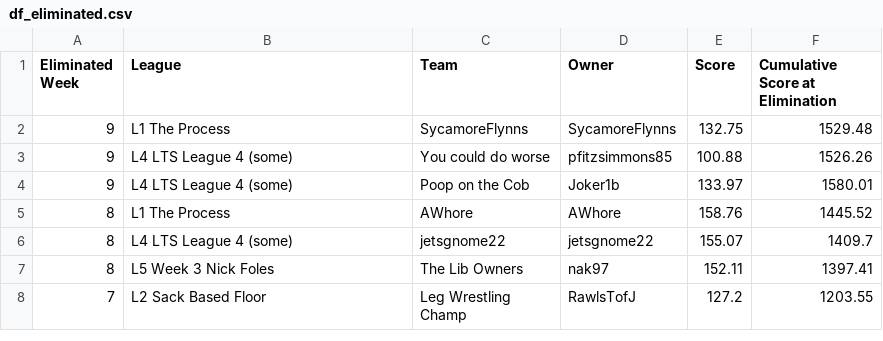
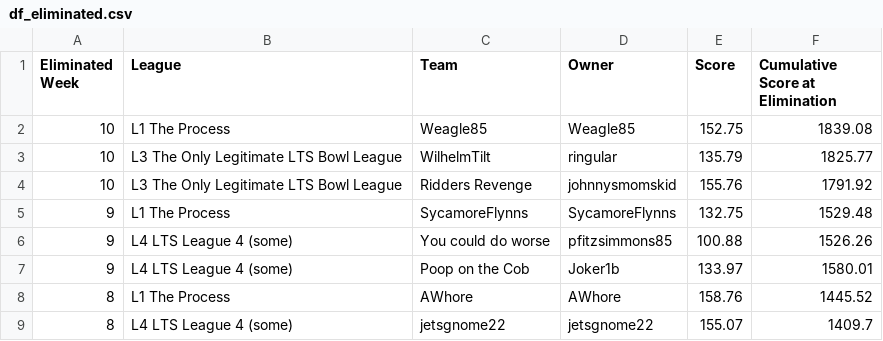
Before and after one commit to matthewdwood82/LTS-Bowl-2023, a CSV file: dat/df_eliminated.csv, drawn as a sheet; only a part is shown; the shorter side is filled out with more unchanged rows.

```diff
--- a/dat/df_eliminated.csv
+++ b/dat/df_eliminated.csv
@@ -1,2 +1,5 @@
 Eliminated Week,League,Team,Owner,Score,Cumulative Score at Elimination
+10,L1 The Process,Weagle85,Weagle85,152.75,1839.08
+10,L3 The Only Legitimate LTS Bowl League,WilhelmTilt,ringular,135.79,1825.77
+10,L3 The Only Legitimate LTS Bowl League,Ridders Revenge,johnnysmomskid,155.76,1791.92
 9,L1 The Process,SycamoreFlynns,SycamoreFlynns,132.75,1529.48
```
Also changed, not shown: dat/df_scores.csv, dat/df_survived.csv, 3 other files.
